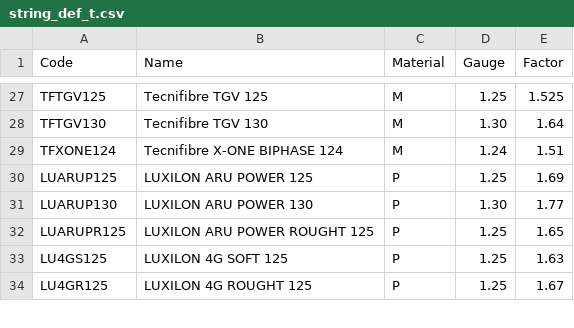
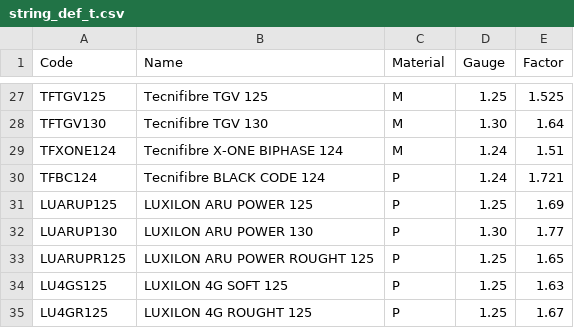
Before and after one commit to sugi-juku/get-tension, a CSV file: string_def_t.csv, drawn as a sheet; only a part is shown, gaps mark what is left out.

Commit message:
Added TFBC124

```diff
--- a/string_def_t.csv
+++ b/string_def_t.csv
@@ -29,2 +29,3 @@ TFTGV130,Tecnifibre TGV 130,M,1.30,1.64
 TFXONE124,Tecnifibre X-ONE BIPHASE 124,M,1.24,1.51
+TFBC124,Tecnifibre BLACK CODE 124,P,1.24,1.721
 LUARUP125,LUXILON ARU POWER 125,P,1.25,1.69
```
